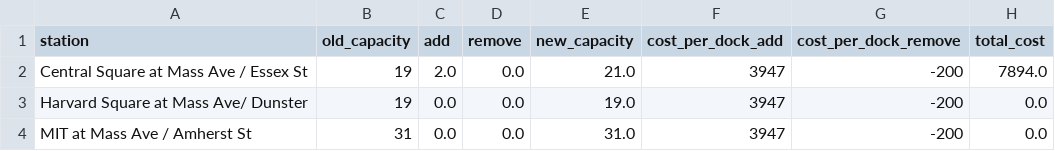
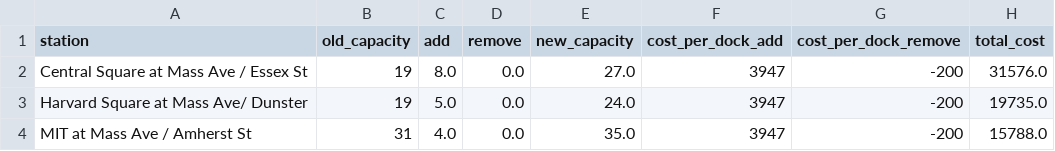
Before and after one commit to x1c0124/bluebike_optimization, a CSV file: modified data/optimization_results.csv, drawn as a sheet.

```diff
--- a/modified data/optimization_results.csv
+++ b/modified data/optimization_results.csv
@@ -1,4 +1,4 @@
 station,old_capacity,add,remove,new_capacity,cost_per_dock_add,cost_per_dock_remove,total_cost
-Central Square at Mass Ave / Essex St,19,2.0,0.0,21.0,3947,-200,7894.0
-Harvard Square at Mass Ave/ Dunster,19,0.0,0.0,19.0,3947,-200,0.0
-MIT at Mass Ave / Amherst St,31,0.0,0.0,31.0,3947,-200,0.0
+Central Square at Mass Ave / Essex St,19,8.0,0.0,27.0,3947,-200,31576.0
+Harvard Square at Mass Ave/ Dunster,19,5.0,0.0,24.0,3947,-200,19735.0
+MIT at Mass Ave / Amherst St,31,4.0,0.0,35.0,3947,-200,15788.0
```
Also changed, not shown: modified data/model_results_summary.csv, tdgarden_events_with_type.csv, 17 other files.
